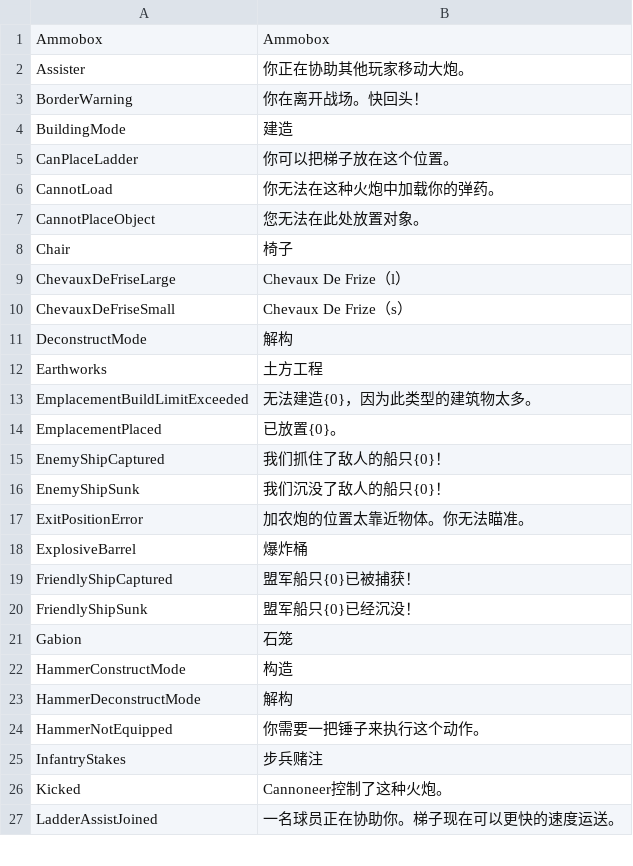
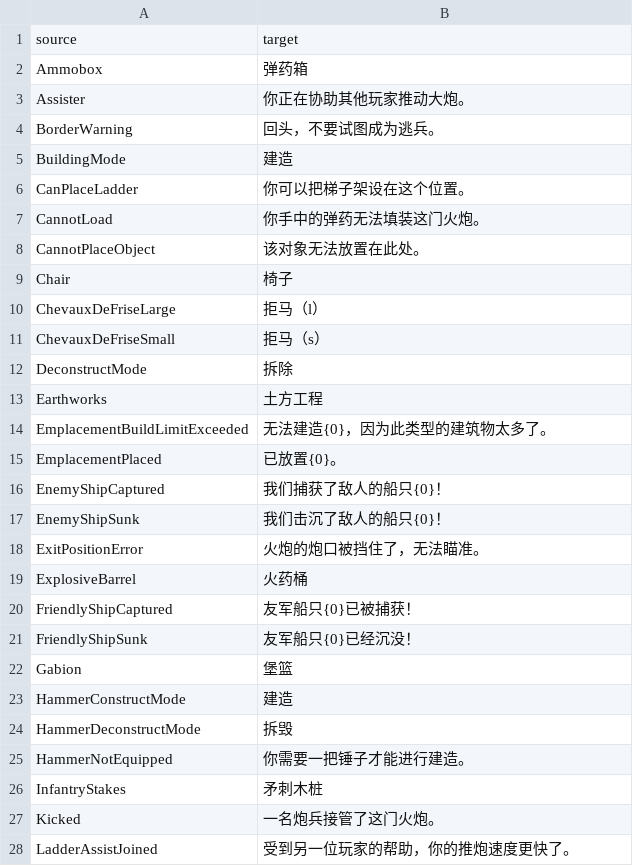
Before and after one commit to liuyuran/HoldfastTranslate, a CSV file: Notifications-zh_CN.csv, drawn as a sheet; only a part is shown; the diff covers the shown part only.

Commit message:
Translated using Weblate (Chinese (Simplified))
Currently translated at 100.0% (62 of 62 strings)

Translation: holdfast/Notifications
Translate-URL: http://weblate.chaotic-quantum.site/projects/holdfast/notifications/zh_Hans/

```diff
--- a/Notifications-zh_CN.csv
+++ b/Notifications-zh_CN.csv
@@ -1,3 +1,4 @@
-Ammobox,Ammobox
-Assister,你正在协助其他玩家移动大炮。
-BorderWarning,你在离开战场。快回头！
+"source","target"
+"Ammobox","弹药箱"
+"Assister","你正在协助其他玩家推动大炮。"
+"BorderWarning","回头，不要试图成为逃兵。"
@@ -5,3 +6,3 @@ BuildingMode,建造
-CanPlaceLadder,你可以把梯子放在这个位置。
-CannotLoad,你无法在这种火炮中加载你的弹药。
-CannotPlaceObject,您无法在此处放置对象。
+"CanPlaceLadder","你可以把梯子架设在这个位置。"
+"CannotLoad","你手中的弹药无法填装这门火炮。"
+"CannotPlaceObject","该对象无法放置在此处。"
@@ -9,3 +10,3 @@ Chair,椅子
-ChevauxDeFriseLarge,Chevaux De Frize（l）
-ChevauxDeFriseSmall,Chevaux De Frize（s）
-DeconstructMode,解构
+"ChevauxDeFriseLarge","拒马（l）"
+"ChevauxDeFriseSmall","拒马（s）"
+"DeconstructMode","拆除"
@@ -13 +14 @@ Earthworks,土方工程
-EmplacementBuildLimitExceeded,无法建造{0}，因为此类型的建筑物太多。
+"EmplacementBuildLimitExceeded","无法建造{0}，因为此类型的建筑物太多了。"
@@ -15,13 +16,13 @@ EmplacementPlaced,已放置{0}。
-EnemyShipCaptured,我们抓住了敌人的船只{0}！
-EnemyShipSunk,我们沉没了敌人的船只{0}！
-ExitPositionError,加农炮的位置太靠近物体。你无法瞄准。
-ExplosiveBarrel,爆炸桶
-FriendlyShipCaptured,盟军船只{0}已被捕获！
-FriendlyShipSunk,盟军船只{0}已经沉没！
-Gabion,石笼
-HammerConstructMode,构造
-HammerDeconstructMode,解构
-HammerNotEquipped,你需要一把锤子来执行这个动作。
-InfantryStakes,步兵赌注
-Kicked,Cannoneer控制了这种火炮。
-LadderAssistJoined,一名球员正在协助你。梯子现在可以更快的速度运送。
+"EnemyShipCaptured","我们捕获了敌人的船只{0}！"
+"EnemyShipSunk","我们击沉了敌人的船只{0}！"
+"ExitPositionError","火炮的炮口被挡住了，无法瞄准。"
+"ExplosiveBarrel","火药桶"
+"FriendlyShipCaptured","友军船只{0}已被捕获！"
+"FriendlyShipSunk","友军船只{0}已经沉没！"
+"Gabion","堡篮"
+"HammerConstructMode","建造"
+"HammerDeconstructMode","拆毁"
+"HammerNotEquipped","你需要一把锤子才能进行建造。"
+"InfantryStakes","矛刺木桩"
+"Kicked","一名炮兵接管了这门火炮。"
+"LadderAssistJoined","受到另一位玩家的帮助，你的推炮速度更快了。"
```
Also changed, not shown: 31 edited cells elsewhere in this file.
